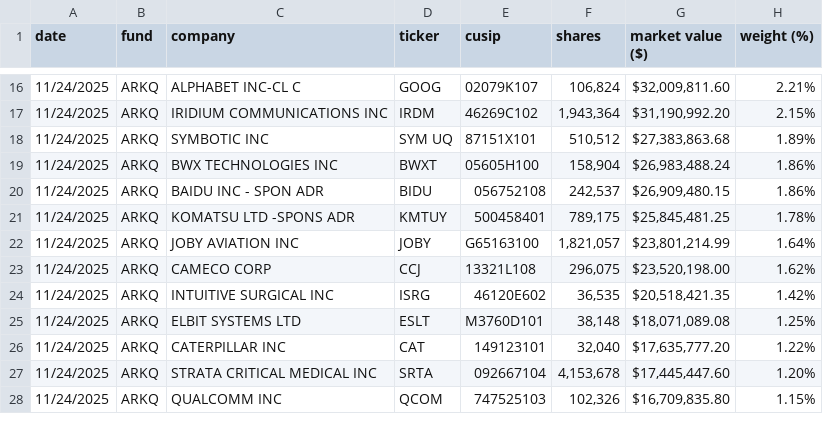
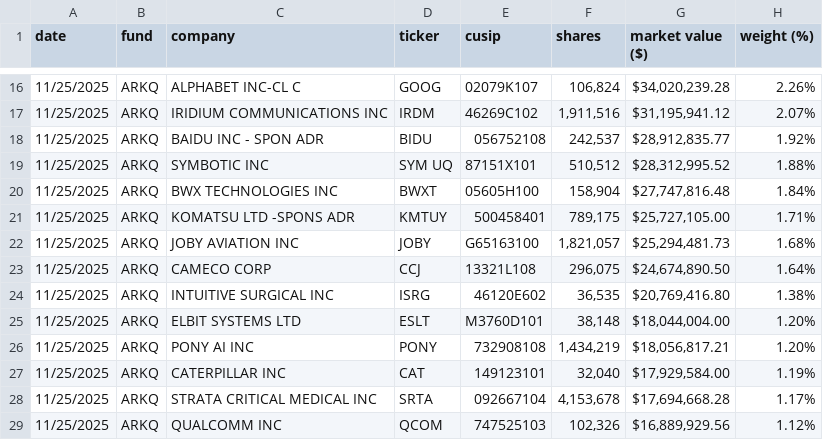
Before and after one commit to LINGARAJ-S/AlphaEngine, a CSV file: datafeed/raw_files/ARK_AUTONOMOUS_TECH._&_ROBOTICS_ETF_ARKQ_HOLDINGS.csv, drawn as a sheet; only a part is shown, gaps mark what is left out; the diff covers the shown part only.

```diff
--- a/datafeed/raw_files/ARK_AUTONOMOUS_TECH._&_ROBOTICS_ETF_ARKQ_HOLDINGS.csv
+++ b/datafeed/raw_files/ARK_AUTONOMOUS_TECH._&_ROBOTICS_ETF_ARKQ_HOLDINGS.csv
@@ -16,13 +16,14 @@ date,fund,company,ticker,cusip,shares,market value ($),weight (%)
-11/24/2025,ARKQ,ALPHABET INC-CL C,GOOG,02079K107,"106,824","$32,009,811.60",2.21%
-11/24/2025,ARKQ,IRIDIUM COMMUNICATIONS INC,IRDM,46269C102,"1,943,364","$31,190,992.20",2.15%
-11/24/2025,ARKQ,SYMBOTIC INC,SYM UQ,87151X101,"510,512","$27,383,863.68",1.89%
-11/24/2025,ARKQ,BWX TECHNOLOGIES INC,BWXT,05605H100,"158,904","$26,983,488.24",1.86%
-11/24/2025,ARKQ,BAIDU INC - SPON ADR,BIDU,056752108,"242,537","$26,909,480.15",1.86%
-11/24/2025,ARKQ,KOMATSU LTD -SPONS ADR,KMTUY,500458401,"789,175","$25,845,481.25",1.78%
-11/24/2025,ARKQ,JOBY AVIATION INC,JOBY,G65163100,"1,821,057","$23,801,214.99",1.64%
-11/24/2025,ARKQ,CAMECO CORP,CCJ,13321L108,"296,075","$23,520,198.00",1.62%
-11/24/2025,ARKQ,INTUITIVE SURGICAL INC,ISRG,46120E602,"36,535","$20,518,421.35",1.42%
-11/24/2025,ARKQ,ELBIT SYSTEMS LTD,ESLT,M3760D101,"38,148","$18,071,089.08",1.25%
-11/24/2025,ARKQ,CATERPILLAR INC,CAT,149123101,"32,040","$17,635,777.20",1.22%
-11/24/2025,ARKQ,STRATA CRITICAL MEDICAL INC,SRTA,092667104,"4,153,678","$17,445,447.60",1.20%
-11/24/2025,ARKQ,QUALCOMM INC,QCOM,747525103,"102,326","$16,709,835.80",1.15%
+11/25/2025,ARKQ,ALPHABET INC-CL C,GOOG,02079K107,"106,824","$34,020,239.28",2.26%
+11/25/2025,ARKQ,IRIDIUM COMMUNICATIONS INC,IRDM,46269C102,"1,911,516","$31,195,941.12",2.07%
+11/25/2025,ARKQ,BAIDU INC - SPON ADR,BIDU,056752108,"242,537","$28,912,835.77",1.92%
+11/25/2025,ARKQ,SYMBOTIC INC,SYM UQ,87151X101,"510,512","$28,312,995.52",1.88%
+11/25/2025,ARKQ,BWX TECHNOLOGIES INC,BWXT,05605H100,"158,904","$27,747,816.48",1.84%
+11/25/2025,ARKQ,KOMATSU LTD -SPONS ADR,KMTUY,500458401,"789,175","$25,727,105.00",1.71%
+11/25/2025,ARKQ,JOBY AVIATION INC,JOBY,G65163100,"1,821,057","$25,294,481.73",1.68%
+11/25/2025,ARKQ,CAMECO CORP,CCJ,13321L108,"296,075","$24,674,890.50",1.64%
+11/25/2025,ARKQ,INTUITIVE SURGICAL INC,ISRG,46120E602,"36,535","$20,769,416.80",1.38%
+11/25/2025,ARKQ,ELBIT SYSTEMS LTD,ESLT,M3760D101,"38,148","$18,044,004.00",1.20%
+11/25/2025,ARKQ,PONY AI INC,PONY,732908108,"1,434,219","$18,056,817.21",1.20%
+11/25/2025,ARKQ,CATERPILLAR INC,CAT,149123101,"32,040","$17,929,584.00",1.19%
+11/25/2025,ARKQ,STRATA CRITICAL MEDICAL INC,SRTA,092667104,"4,153,678","$17,694,668.28",1.17%
+11/25/2025,ARKQ,QUALCOMM INC,QCOM,747525103,"102,326","$16,889,929.56",1.12%
```
Also changed, not shown: 4 added rows, 5 removed rows and 57 edited cells elsewhere in this file, datafeed/raw_files/ARK_FINTECH_INNOVATION_ETF_ARKF_HOLDINGS.csv, datafeed/raw_files/ARK_GENOMIC_REVOLUTION_ETF_ARKG_HOLDINGS.csv, 4 other files.
